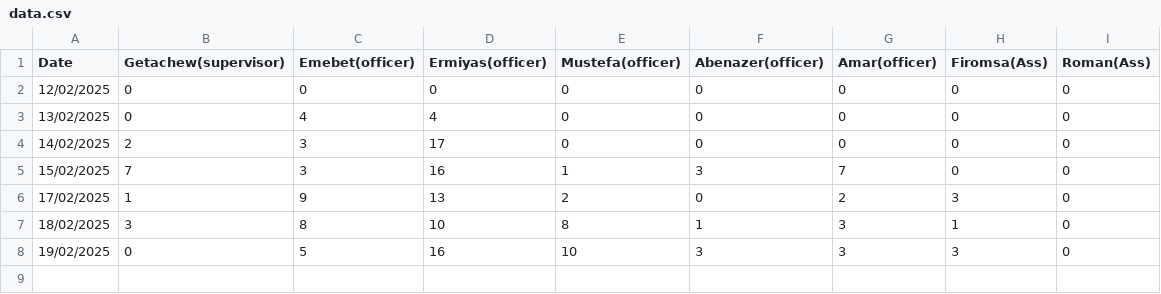
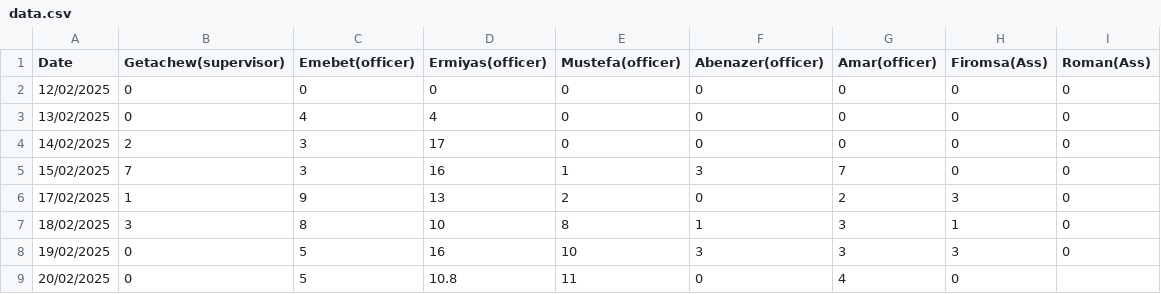
Before and after one commit to kersa-national-id-daily-report/registration_reports, a CSV file: data.csv, drawn as a sheet.

Commit message:
Update data.csv

```diff
--- a/data.csv
+++ b/data.csv
@@ -8 +8,2 @@ Date,Getachew(supervisor),Emebet(officer),Ermiyas(officer),Mustefa(officer),Aben
 19/02/2025,0,5,16,10,3,3,3,0
+20/02/2025,0,5,10.8,11,0,4,0
```
